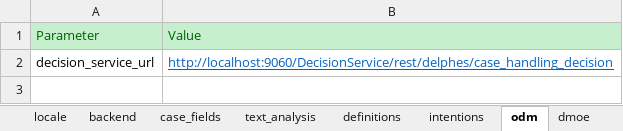
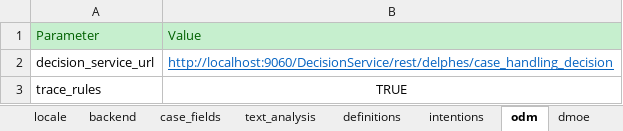
Before and after one commit to athena-ceo/trusted-service, an Excel workbook: apps/delphes/runtime/configuration_delphes.xlsx, sheet odm, drawn as a sheet; values as stored, in another font and other column widths than the file's, no borders; the diff names each change by its address in the sheet, - before the commit and + after, or states it on an @@ line.

Commit message:
General trace information mechanisms abnd ODM-specific trace information

```diff
--- a/apps/delphes/runtime/configuration_delphes.xlsx (sheet odm)
+++ b/apps/delphes/runtime/configuration_delphes.xlsx (sheet odm)
+row 3: trace_rules | TRUE
```
Also changed, not shown: 4 other files.
